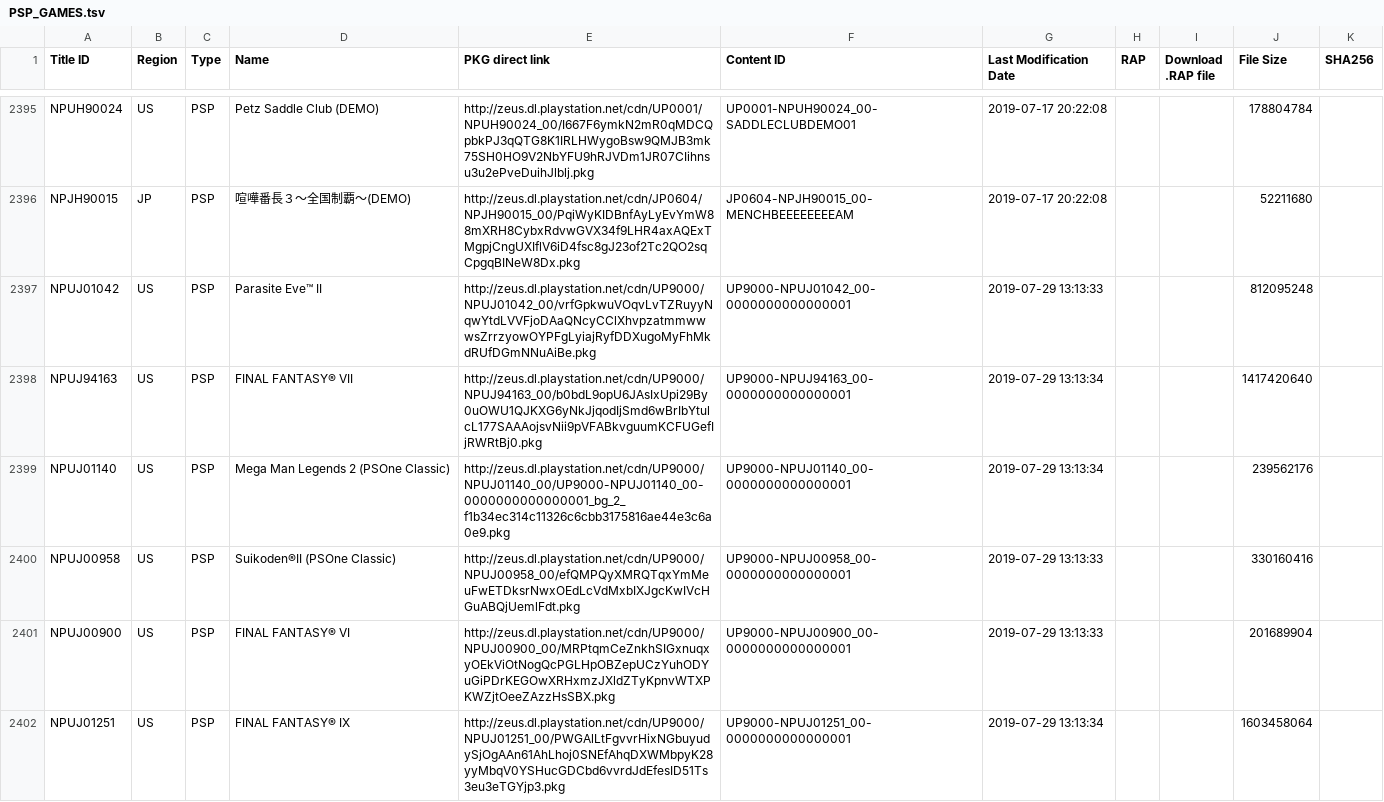
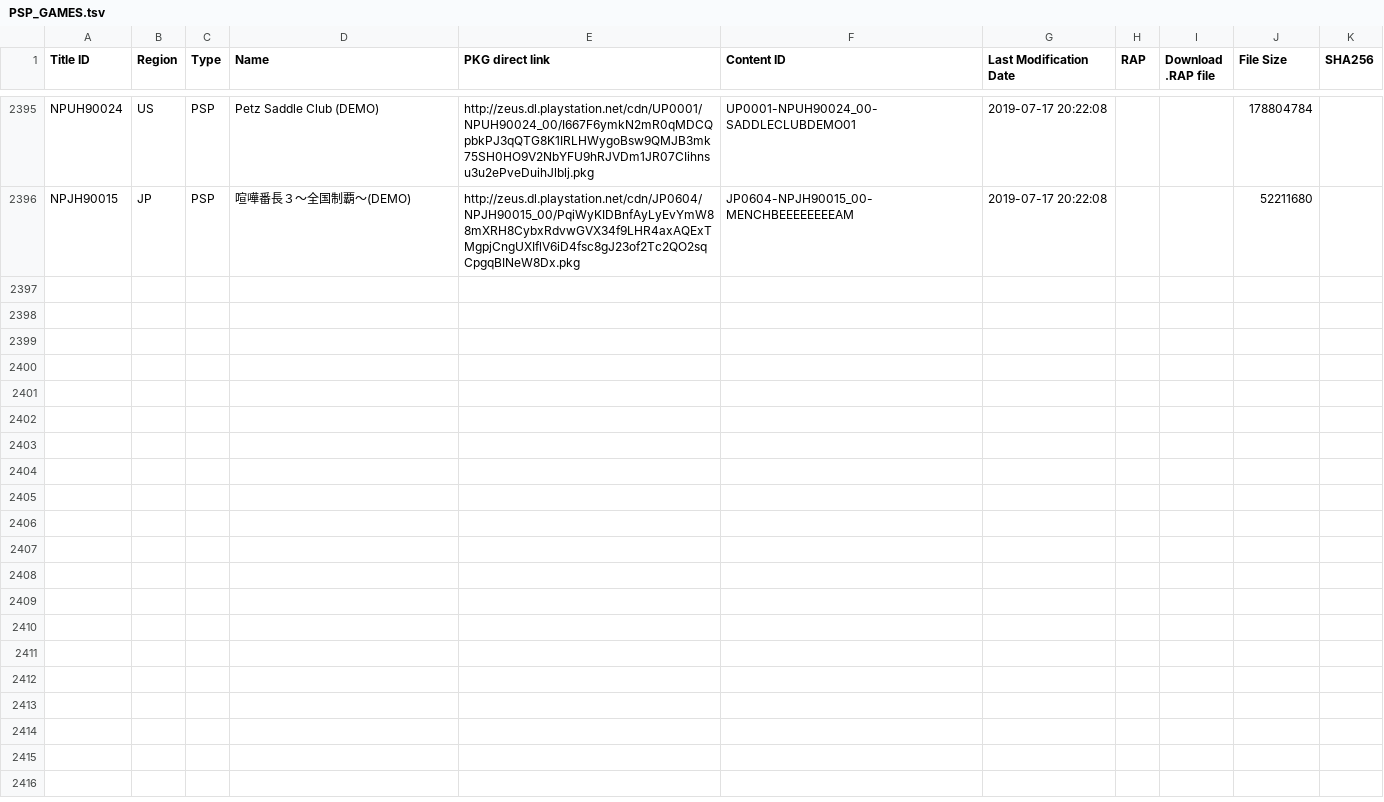
Before and after one commit to nulllpoint/NPS_Chinese_Version, a TSV file: PSP_GAMES.tsv, drawn as a sheet; only a part is shown, gaps mark what is left out; the diff covers the shown part only.

```diff
--- a/PSP_GAMES.tsv
+++ b/PSP_GAMES.tsv
@@ -2396,7 +2396 @@ NPUH90024	US	PSP	Petz Saddle Club (DEMO)	http://zeus.dl.playstation.net/cdn/UP00
 NPJH90015	JP	PSP	喧嘩番長３～全国制覇～(DEMO)	http://zeus.dl.playstation.net/cdn/JP0604/NPJH90015_00/PqiWyKIDBnfAyLyEvYmW88mXRH8CybxRdvwGVX34f9LHR4axAQExTMgpjCngUXIflV6iD4fsc8gJ23of2Tc2QO2sqCpgqBINeW8Dx.pkg	JP0604-NPJH90015_00-MENCHBEEEEEEEEAM	2019-07-17 20:22:08			52211680	
-NPUJ01042	US	PSP	Parasite Eve™ II	http://zeus.dl.playstation.net/cdn/UP9000/NPUJ01042_00/vrfGpkwuVOqvLvTZRuyyNqwYtdLVVFjoDAaQNcyCClXhvpzatmmwwwsZrrzyowOYPFgLyiajRyfDDXugoMyFhMkdRUfDGmNNuAiBe.pkg	UP9000-NPUJ01042_00-0000000000000001	2019-07-29 13:13:33			812095248	
-NPUJ94163	US	PSP	FINAL FANTASY® VII	http://zeus.dl.playstation.net/cdn/UP9000/NPUJ94163_00/b0bdL9opU6JAsIxUpi29By0uOWU1QJKXG6yNkJjqodIjSmd6wBrIbYtulcL177SAAAojsvNii9pVFABkvguumKCFUGefIjRWRtBj0.pkg	UP9000-NPUJ94163_00-0000000000000001	2019-07-29 13:13:34			1417420640	
-NPUJ01140	US	PSP	Mega Man Legends 2 (PSOne Classic)	http://zeus.dl.playstation.net/cdn/UP9000/NPUJ01140_00/UP9000-NPUJ01140_00-0000000000000001_bg_2_f1b34ec314c11326c6cbb3175816ae44e3c6a0e9.pkg	UP9000-NPUJ01140_00-0000000000000001	2019-07-29 13:13:34			239562176	
-NPUJ00958	US	PSP	Suikoden®II (PSOne Classic)	http://zeus.dl.playstation.net/cdn/UP9000/NPUJ00958_00/efQMPQyXMRQTqxYmMeuFwETDksrNwxOEdLcVdMxbIXJgcKwIVcHGuABQjUemlFdt.pkg	UP9000-NPUJ00958_00-0000000000000001	2019-07-29 13:13:33			330160416	
-NPUJ00900	US	PSP	FINAL FANTASY® VI	http://zeus.dl.playstation.net/cdn/UP9000/NPUJ00900_00/MRPtqmCeZnkhSIGxnuqxyOEkViOtNogQcPGLHpOBZepUCzYuhODYuGiPDrKEGOwXRHxmzJXldZTyKpnvWTXPKWZjtOeeZAzzHsSBX.pkg	UP9000-NPUJ00900_00-0000000000000001	2019-07-29 13:13:33			201689904	
-NPUJ01251	US	PSP	FINAL FANTASY® IX	http://zeus.dl.playstation.net/cdn/UP9000/NPUJ01251_00/PWGAlLtFgvvrHixNGbuyudySjOgAAn61AhLhoj0SNEfAhqDXWMbpyK28yyMbqV0YSHucGDCbd6vvrdJdEfesID51Ts3eu3eTGYjp3.pkg	UP9000-NPUJ01251_00-0000000000000001	2019-07-29 13:13:34			1603458064	
```
Also changed, not shown: 16 removed rows elsewhere in this file, PSP_GAMES_SC.tsv, 3 other files.
